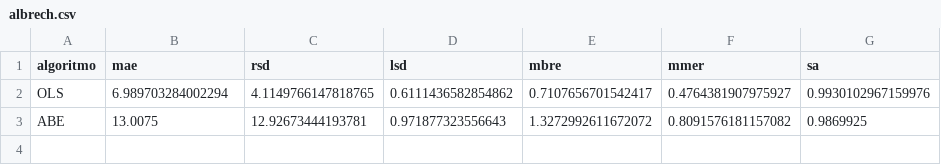
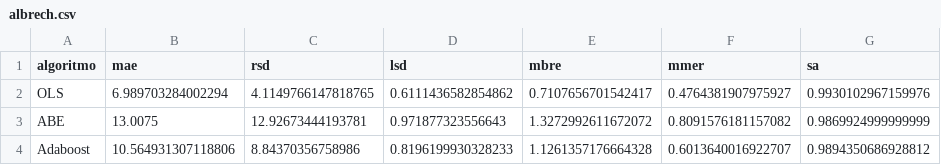
Before and after one commit to albertofernandezs/machine-learning, a CSV file: albrech.csv, drawn as a sheet.

Commit message:
AJustes

```diff
--- a/albrech.csv
+++ b/albrech.csv
@@ -2,2 +2,3 @@ algoritmo,mae,rsd,lsd,mbre,mmer,sa
 OLS,6.989703284002294,4.1149766147818765,0.6111436582854862,0.7107656701542417,0.4764381907975927,0.9930102967159976
-ABE,13.0075,12.92673444193781,0.971877323556643,1.3272992611672072,0.8091576181157082,0.9869925
+ABE,13.0075,12.92673444193781,0.971877323556643,1.3272992611672072,0.8091576181157082,0.9869924999999999
+Adaboost,10.564931307118806,8.84370356758986,0.8196199930328233,1.1261357176664328,0.6013640016922707,0.9894350686928812
```
